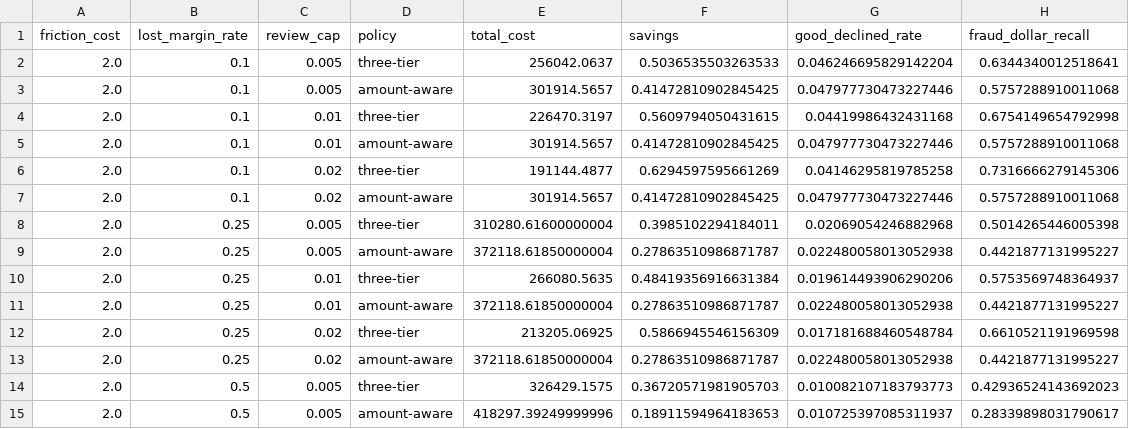
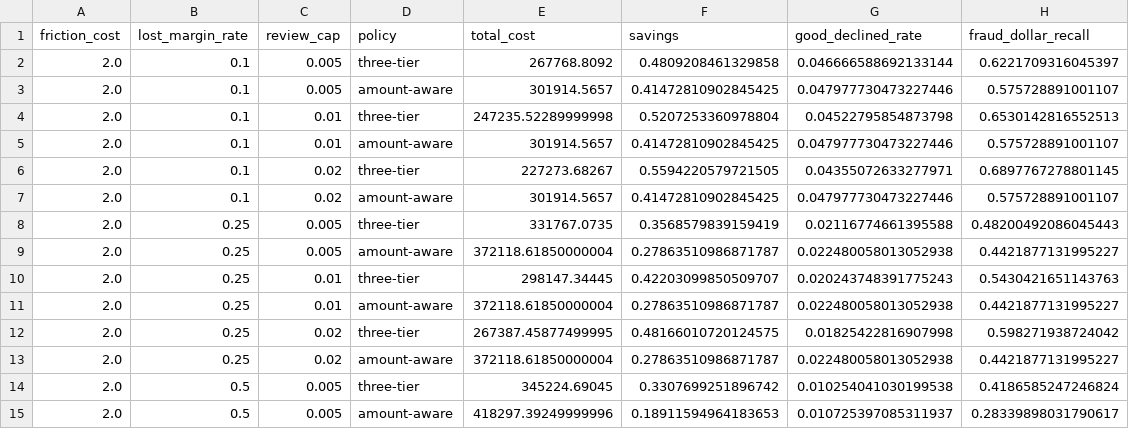
Before and after one commit to gabewat2003/fraud-detection-model, a CSV file: reports/sensitivity.csv, drawn as a sheet; only a part is shown; the diff covers the shown part only.

Commit message:
Charge reviewers for their mistakes; cap the daily review queue
- Cost model: reviewer_accuracy (base 90%). A reviewed case costs the
  review fee plus (1 - accuracy) x the cost of the wrong automatic action.
  At 100% it reduces to the old flat cost (and reproduces the old 48.3%).
- Headline is now 41.9% at 90% accuracy, split into the no-review floor
  (26.7%) and what the review tier adds (15.2 points).
- New sensitivity grid: reviewer accuracy 80/90/100% x review cost
  $3/$8/$15 x capacity, with chart and README table.
- Hard daily cap (first come, first served, overflow auto-decided) removes
  every over-capacity test day for about 2 points of saving.
- Document why the champion is picked on validation, not test.
- Dashboard: reviewer-accuracy slider, hard-cap row, screenshot in README.
- Finish notebook and README write-ups; drop draft markers.

```diff
--- a/reports/sensitivity.csv
+++ b/reports/sensitivity.csv
@@ -1,15 +1,15 @@
 friction_cost,lost_margin_rate,review_cap,policy,total_cost,savings,good_declined_rate,fraud_dollar_recall
-2.0,0.1,0.005,three-tier,256042.0637,0.5036535503263533,0.046246695829142204,0.6344340012518641
-2.0,0.1,0.005,amount-aware,301914.5657,0.41472810902845425,0.047977730473227446,0.5757288910011068
-2.0,0.1,0.01,three-tier,226470.3197,0.5609794050431615,0.04419986432431168,0.6754149654792998
-2.0,0.1,0.01,amount-aware,301914.5657,0.41472810902845425,0.047977730473227446,0.5757288910011068
-2.0,0.1,0.02,three-tier,191144.4877,0.6294597595661269,0.04146295819785258,0.7316666279145306
-2.0,0.1,0.02,amount-aware,301914.5657,0.41472810902845425,0.047977730473227446,0.5757288910011068
-2.0,0.25,0.005,three-tier,310280.61600000004,0.3985102294184011,0.02069054246882968,0.5014265446005398
+2.0,0.1,0.005,three-tier,267768.8092,0.4809208461329858,0.046666588692133144,0.6221709316045397
+2.0,0.1,0.005,amount-aware,301914.5657,0.41472810902845425,0.047977730473227446,0.575728891001107
+2.0,0.1,0.01,three-tier,247235.52289999998,0.5207253360978804,0.04522795854873798,0.6530142816552513
+2.0,0.1,0.01,amount-aware,301914.5657,0.41472810902845425,0.047977730473227446,0.575728891001107
+2.0,0.1,0.02,three-tier,227273.68267,0.5594220579721505,0.04355072633277971,0.6897767278801145
+2.0,0.1,0.02,amount-aware,301914.5657,0.41472810902845425,0.047977730473227446,0.575728891001107
+2.0,0.25,0.005,three-tier,331767.0735,0.3568579839159419,0.02116774661395588,0.48200492086045443
 2.0,0.25,0.005,amount-aware,372118.61850000004,0.27863510986871787,0.022480058013052938,0.4421877131995227
-2.0,0.25,0.01,three-tier,266080.5635,0.48419356916631384,0.019614493906290206,0.5753569748364937
+2.0,0.25,0.01,three-tier,298147.34445,0.42203099850509707,0.020243748391775243,0.5430421651143763
 2.0,0.25,0.01,amount-aware,372118.61850000004,0.27863510986871787,0.022480058013052938,0.4421877131995227
-2.0,0.25,0.02,three-tier,213205.06925,0.5866945546156309,0.017181688460548784,0.6610521191969598
+2.0,0.25,0.02,three-tier,267387.45877499995,0.48166010720124575,0.01825422816907998,0.598271938724042
 2.0,0.25,0.02,amount-aware,372118.61850000004,0.27863510986871787,0.022480058013052938,0.4421877131995227
-2.0,0.5,0.005,three-tier,326429.1575,0.36720571981905703,0.010082107183793773,0.42936524143692023
+2.0,0.5,0.005,three-tier,345224.69045,0.3307699251896742,0.010254041030199538,0.4186585247246824
 2.0,0.5,0.005,amount-aware,418297.39249999996,0.18911594964183653,0.010725397085311937,0.28339898031790617
```
Also changed, not shown: 89 edited cells elsewhere in this file, reports/sql/06_policy_outcomes.csv, 36 other files.
